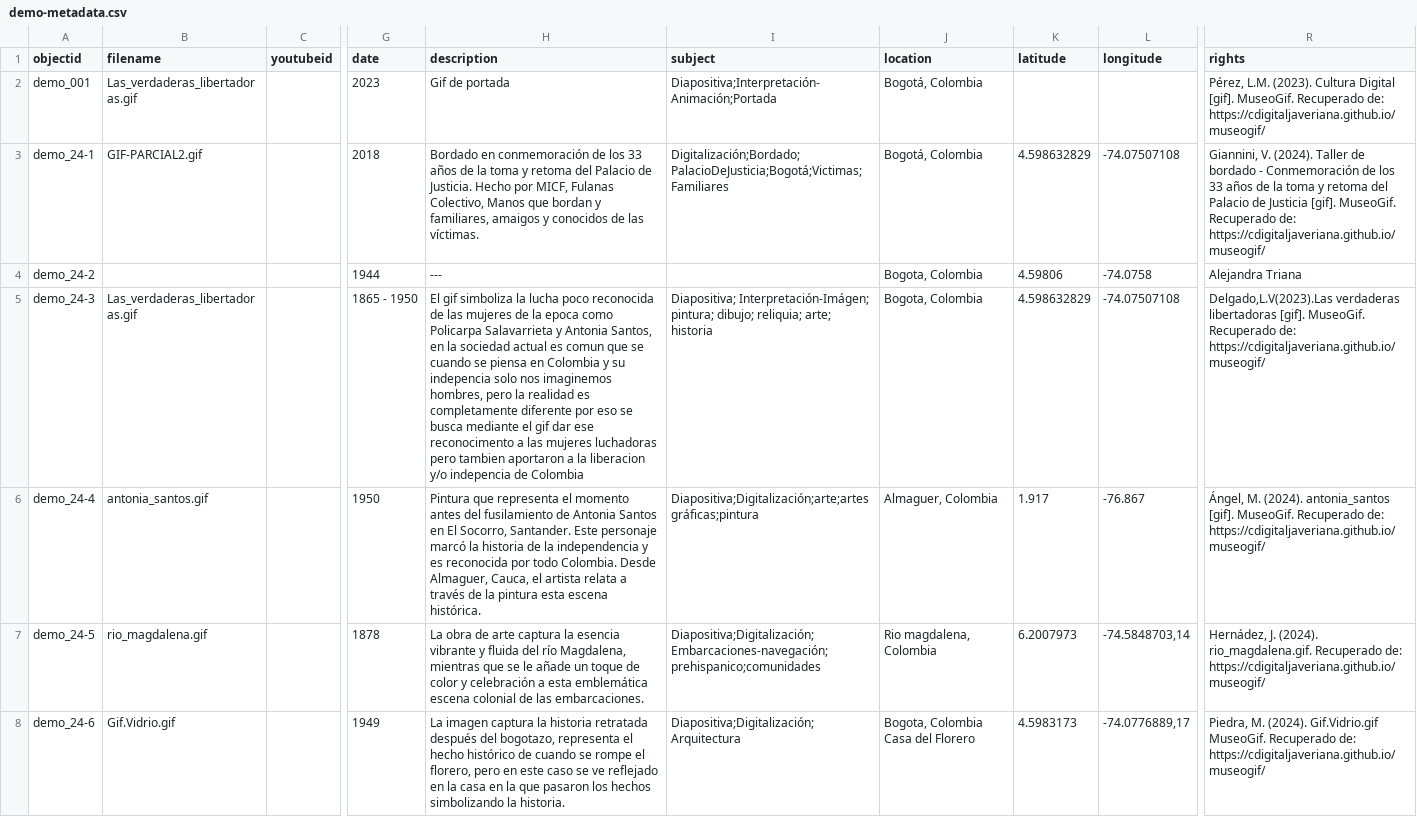
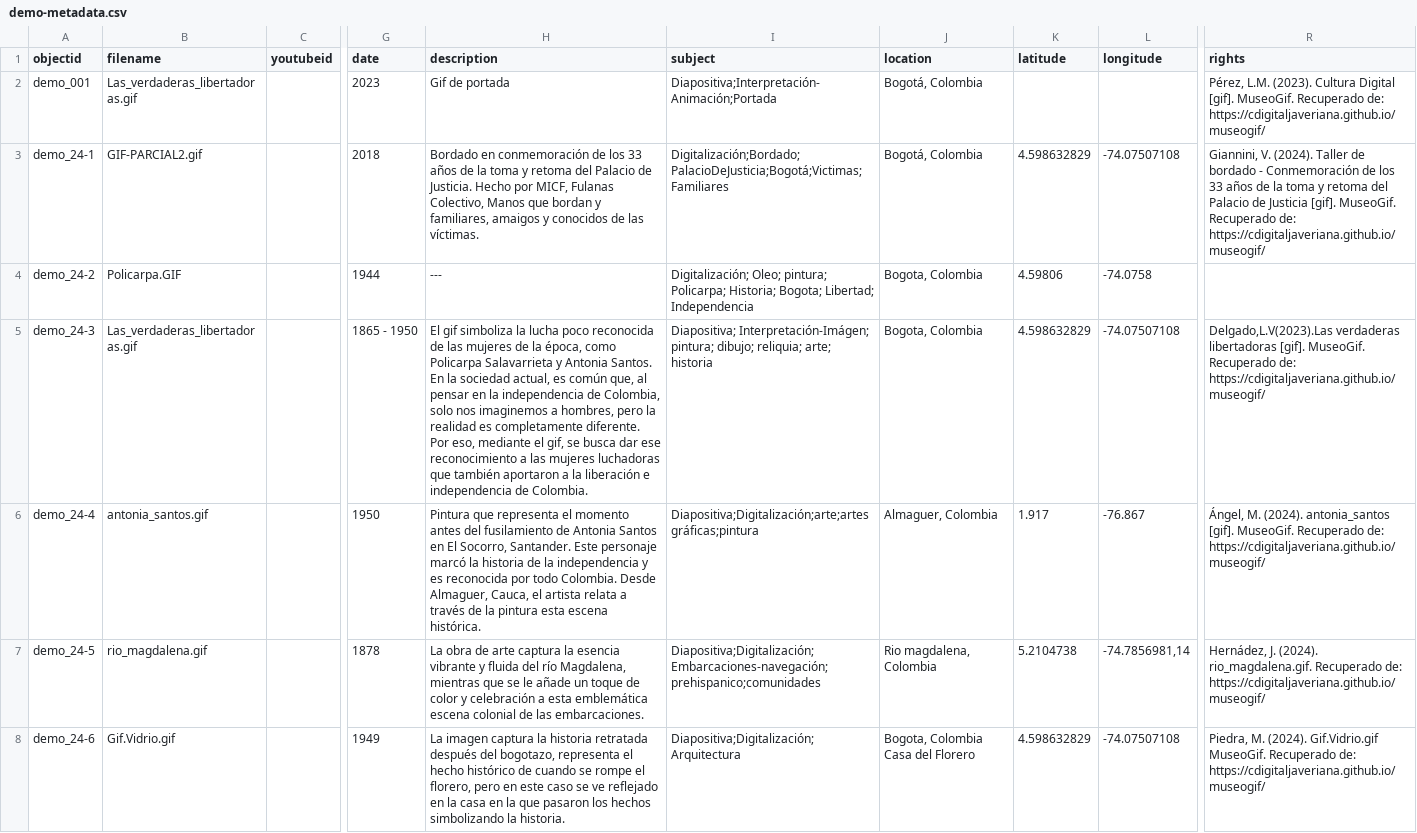
Before and after one commit to nitaacosta/museogif, a CSV file: _data/demo-metadata.csv, drawn as a sheet; only a part is shown, gaps mark what is left out; the diff covers the shown part only; the diff names each change by its address in the sheet, - before the commit and + after, or states it on an @@ line.

```diff
--- a/_data/demo-metadata.csv
+++ b/_data/demo-metadata.csv
-B4 (filename): (empty)
+B4 (filename): Policarpa.GIF
-I4 (subject): (empty)
+I4 (subject): Digitalización; Oleo; pintura; Policarpa; Historia; Bogota; Libertad; Independencia
-R4 (rights): Alejandra Triana
+R4 (rights): (empty)
-H5 (description): …de la epoca como Policarpa Salavarrieta y Antonia Santos, en la sociedad actual es comun que se cuando se piensa en Colombia y su indepencia solo nos imaginemos hombres, pero la realidad es completamente diferente por eso se busca mediante el gif dar ese reconocimento a las mujeres luchadoras pero tambien aportaron a la liberacion y/o indepencia de Colombia
+H5 (description): …de la época, como Policarpa Salavarrieta y Antonia Santos. En la sociedad actual, es común que, al pensar en la independencia de Colombia, solo nos imaginemos a hombres, pero la realidad es completamente diferente. Por eso, mediante el gif, se busca dar ese reconocimiento a las mujeres luchadoras que también aportaron a la liberación e independencia de Colombia.
-K7 (latitude): 6.2007973
+K7 (latitude): 5.2104738
-L7 (longitude): -74.5848703,14
+L7 (longitude): -74.7856981,14
-K8 (latitude): 4.5983173
+K8 (latitude): 4.598632829
-L8 (longitude): -74.0776889,17
+L8 (longitude): -74.07507108
```
Also changed, not shown: 24 edited cells elsewhere in this file.
